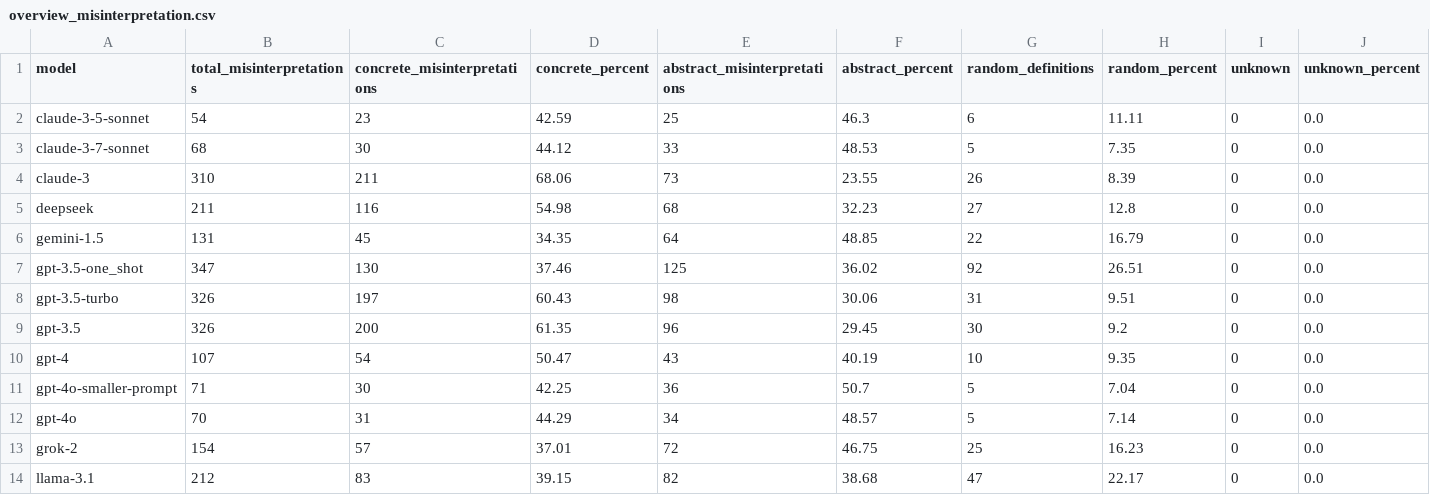
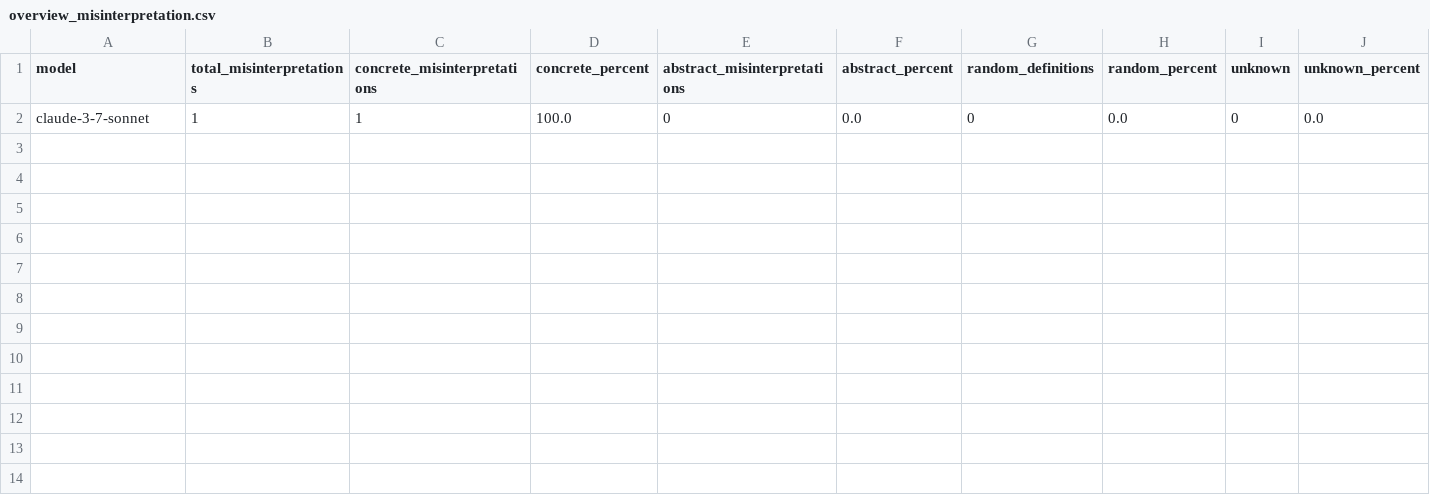
Before and after one commit to segiITU/evaluating_llm_danish_expressions, a CSV file: results/predictions/overview_misinterpretation.csv, drawn as a sheet.

Commit message:
update first working version claude

```diff
--- a/results/predictions/overview_misinterpretation.csv
+++ b/results/predictions/overview_misinterpretation.csv
@@ -1,14 +1,2 @@
 model,total_misinterpretations,concrete_misinterpretations,concrete_percent,abstract_misinterpretations,abstract_percent,random_definitions,random_percent,unknown,unknown_percent
-claude-3-5-sonnet,54,23,42.59,25,46.3,6,11.11,0,0.0
-claude-3-7-sonnet,68,30,44.12,33,48.53,5,7.35,0,0.0
-claude-3,310,211,68.06,73,23.55,26,8.39,0,0.0
-deepseek,211,116,54.98,68,32.23,27,12.8,0,0.0
-gemini-1.5,131,45,34.35,64,48.85,22,16.79,0,0.0
-gpt-3.5-one_shot,347,130,37.46,125,36.02,92,26.51,0,0.0
-gpt-3.5-turbo,326,197,60.43,98,30.06,31,9.51,0,0.0
-gpt-3.5,326,200,61.35,96,29.45,30,9.2,0,0.0
-gpt-4,107,54,50.47,43,40.19,10,9.35,0,0.0
-gpt-4o-smaller-prompt,71,30,42.25,36,50.7,5,7.04,0,0.0
-gpt-4o,70,31,44.29,34,48.57,5,7.14,0,0.0
-grok-2,154,57,37.01,72,46.75,25,16.23,0,0.0
-llama-3.1,212,83,39.15,82,38.68,47,22.17,0,0.0
+claude-3-7-sonnet,1,1,100.0,0,0.0,0,0.0,0,0.0
```
Also changed, not shown: data/predictions/yesno/predicted_and_gold_labels_claude-3-7-sonnet.csv, data/predictions/yesno/predicted_labels_claude-3-7-sonnet.csv, 8 other files.
